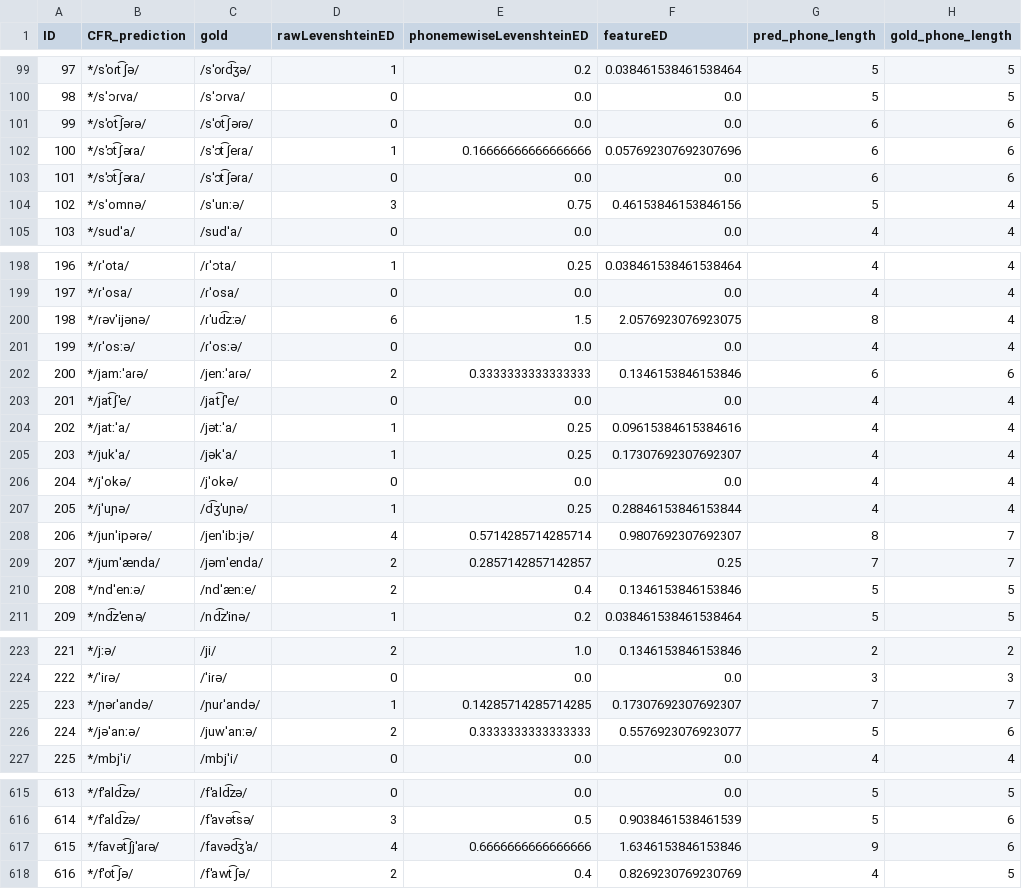
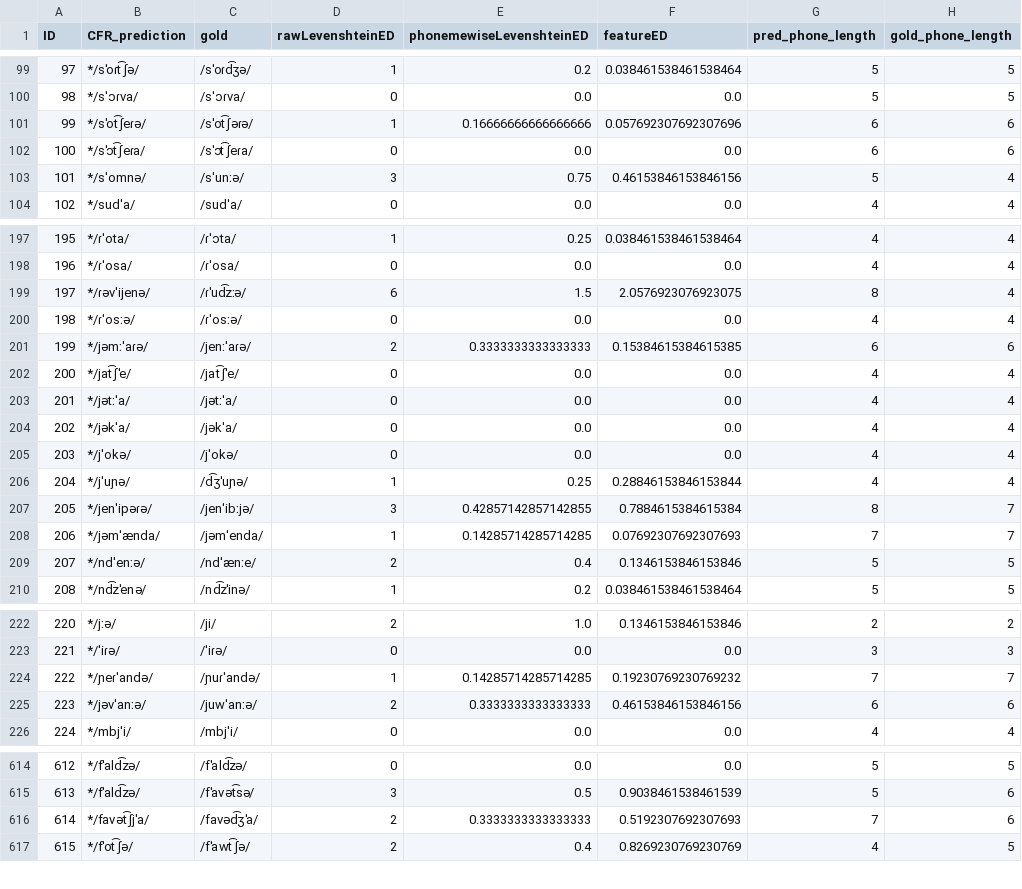
Before and after one commit to phonobank/Proto-phonobank, a CSV file: capestrano-experiment/CMcaprun/resultEditDistances.csv, drawn as a sheet; only a part is shown, gaps mark what is left out; removed rows and columns are numbered as before the commit, all else as after; the diff covers the shown part only; the diff names each change by its address in the sheet, - before the commit and + after, or states it on an @@ line.

```diff
--- a/capestrano-experiment/CMcaprun/resultEditDistances.csv
+++ b/capestrano-experiment/CMcaprun/resultEditDistances.csv
-row 101: 99 | */sˈot͡ʃəɾə/ | /sˈot͡ʃəɾə/ | 0 | 0.0 | 0.0 | 6 | 6
@@ column A (ID) renumbered from row 101 down @@
-B101 (CFR_prediction): */sˈɔt͡ʃəɾa/
+B101 (CFR_prediction): */sˈot͡ʃeɾə/
-C101 (gold): /sˈɔt͡ʃeɾa/
+C101 (gold): /sˈot͡ʃəɾə/
-B102 (CFR_prediction): */sˈɔt͡ʃəɾa/
+B102 (CFR_prediction): */sˈɔt͡ʃeɾa/
-C102 (gold): /sˈɔt͡ʃəɾa/
+C102 (gold): /sˈɔt͡ʃeɾa/
-B199 (CFR_prediction): */ɾəvˈijənə/
+B199 (CFR_prediction): */ɾəvˈijenə/
-B201 (CFR_prediction): */jamːˈaɾə/
+B201 (CFR_prediction): */jəmːˈaɾə/
-F201 (featureED): 0.1346153846153846
+F201 (featureED): 0.15384615384615385
-B203 (CFR_prediction): */jatːˈa/
+B203 (CFR_prediction): */jətːˈa/
-D203:D204 (rawLevenshteinED): 1
+D203:D204 (rawLevenshteinED): 0
-E203:E204 (phonemewiseLevenshteinED): 0.25
+E203:E204 (phonemewiseLevenshteinED): 0.0
-F203 (featureED): 0.09615384615384616
+F203 (featureED): 0.0
-B204 (CFR_prediction): */jukˈa/
+B204 (CFR_prediction): */jəkˈa/
-F204 (featureED): 0.17307692307692307
+F204 (featureED): 0.0
-B207 (CFR_prediction): */junˈipəɾə/
+B207 (CFR_prediction): */jenˈipəɾə/
-D207 (rawLevenshteinED): 4
+D207 (rawLevenshteinED): 3
-E207 (phonemewiseLevenshteinED): 0.5714285714285714
+E207 (phonemewiseLevenshteinED): 0.42857142857142855
-F207 (featureED): 0.9807692307692307
+F207 (featureED): 0.7884615384615384
-B208 (CFR_prediction): */jumˈænda/
+B208 (CFR_prediction): */jəmˈænda/
-D208 (rawLevenshteinED): 2
+D208 (rawLevenshteinED): 1
-E208 (phonemewiseLevenshteinED): 0.2857142857142857
+E208 (phonemewiseLevenshteinED): 0.14285714285714285
-F208 (featureED): 0.25
+F208 (featureED): 0.07692307692307693
-B224 (CFR_prediction): */ɲəɾˈandə/
+B224 (CFR_prediction): */ɲeɾˈandə/
-F224 (featureED): 0.17307692307692307
+F224 (featureED): 0.19230769230769232
-B225 (CFR_prediction): */jəˈanːə/
+B225 (CFR_prediction): */jəvˈanːə/
-F225 (featureED): 0.5576923076923077
+F225 (featureED): 0.46153846153846156
-G225 (pred_phone_length): 5
+G225 (pred_phone_length): 6
-row 617: 615 | */favət͡ʃjˈaɾə/ | /favəd͡ʒˈa/ | 4 | 0.6666666666666666 | 1.6346153846153846 | 9 | 6
+row 616: 614 | */favət͡ʃjˈa/ | /favəd͡ʒˈa/ | 2 | 0.3333333333333333 | 0.5192307692307693 | 7 | 6
```
Also changed, not shown: 65 edited cells elsewhere in this file, 1 other file.
